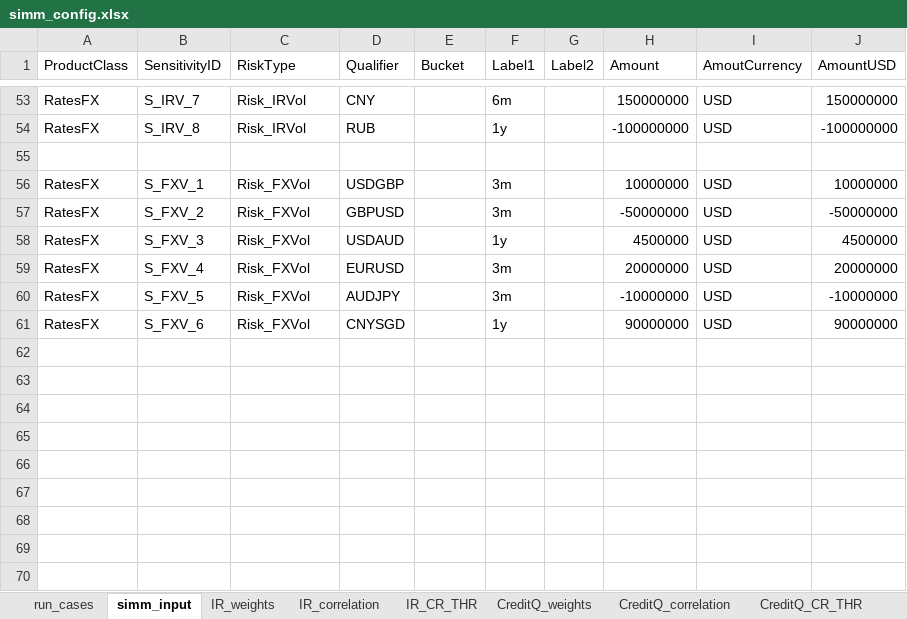
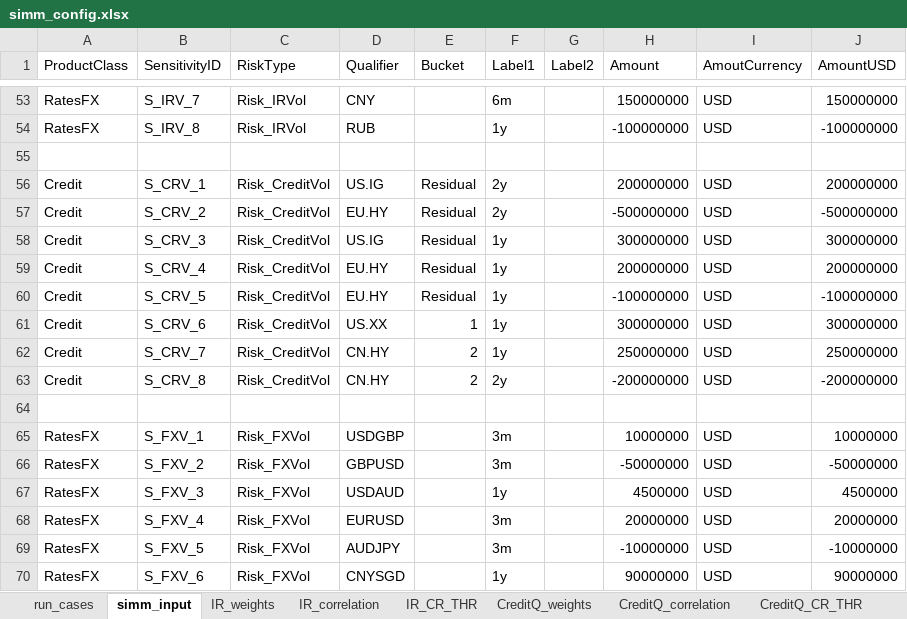
Before and after one commit to ivanshuer/SIMM, an Excel workbook: simm_config.xlsx, sheet simm_input, drawn as a sheet; only a part is shown, gaps mark what is left out; values as stored, in another font and other column widths than the file's, no borders; the diff names each change by its address in the sheet, - before the commit and + after, or states it on an @@ line.

Commit message:
Finish creditQ delta and vega

```diff
--- a/simm_config.xlsx (sheet simm_input)
+++ b/simm_config.xlsx (sheet simm_input)
+row 56: Credit | S_CRV_1 | Risk_CreditVol | US.IG | Residual | 2y |  | 200000000 | USD | 200000000
+row 57: Credit | S_CRV_2 | Risk_CreditVol | EU.HY | Residual | 2y |  | -500000000 | USD | -500000000
+row 58: Credit | S_CRV_3 | Risk_CreditVol | US.IG | Residual | 1y |  | 300000000 | USD | 300000000
+row 59: Credit | S_CRV_4 | Risk_CreditVol | EU.HY | Residual | 1y |  | 200000000 | USD | 200000000
+row 60: Credit | S_CRV_5 | Risk_CreditVol | EU.HY | Residual | 1y |  | -100000000 | USD | -100000000
+row 61: Credit | S_CRV_6 | Risk_CreditVol | US.XX | 1 | 1y |  | 300000000 | USD | 300000000
+row 62: Credit | S_CRV_7 | Risk_CreditVol | CN.HY | 2 | 1y |  | 250000000 | USD | 250000000
+row 63: Credit | S_CRV_8 | Risk_CreditVol | CN.HY | 2 | 2y |  | -200000000 | USD | -200000000
+row 64: (empty)
```
Also changed, not shown: sheet run_cases, 5 other files.
